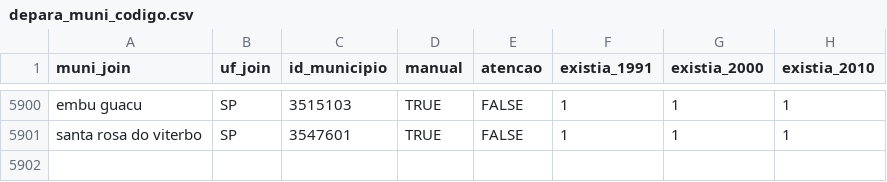
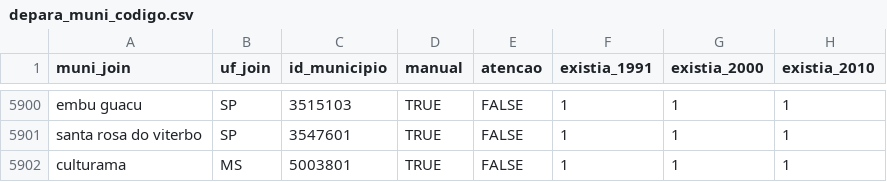
Before and after one commit to curso-r/munifacil, a CSV file: inst/depara_muni_codigo.csv, drawn as a sheet; only a part is shown, gaps mark what is left out; the diff names each change by its address in the sheet, - before the commit and + after, or states it on an @@ line.

Commit message:
depara_muni_codigo.csv - @terezalacerda

```diff
--- a/inst/depara_muni_codigo.csv
+++ b/inst/depara_muni_codigo.csv
+row 5902: culturama | MS | 5003801 | TRUE | FALSE | 1 | 1 | 1
```
